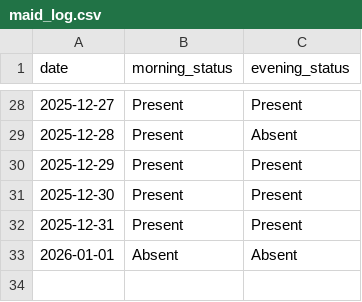
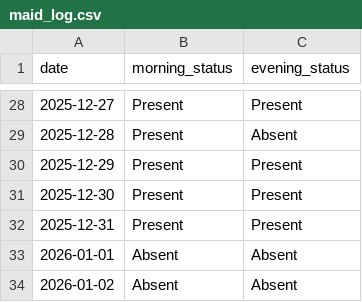
Before and after one commit to aanand862/T1_103, a CSV file: maid_log.csv, drawn as a sheet; only a part is shown, gaps mark what is left out; the diff names each change by its address in the sheet, - before the commit and + after, or states it on an @@ line.

Commit message:
Automated Update: maid_log.csv

```diff
--- a/maid_log.csv
+++ b/maid_log.csv
+row 34: 2026-01-02 | Absent | Absent
```
